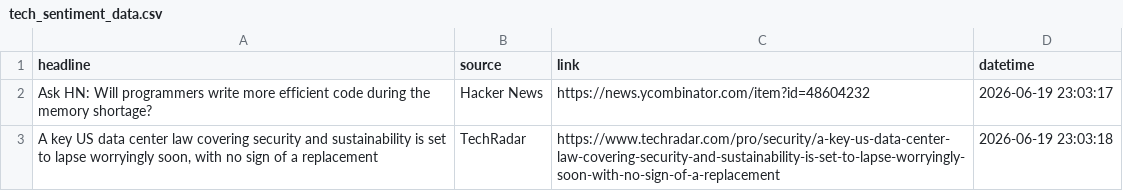
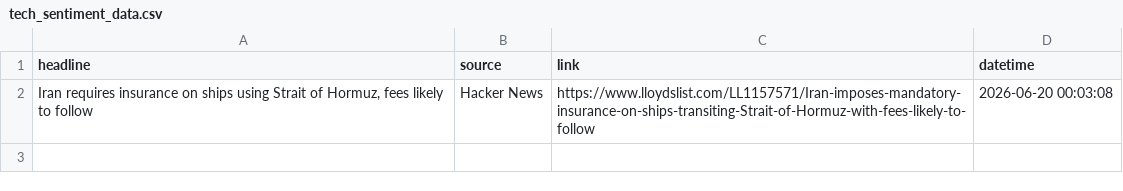
Before and after one commit to Karen2007/Tech-News-Sentiment, a CSV file: tech_sentiment_data.csv, drawn as a sheet; removed rows and columns are numbered as before the commit, all else as after; the diff names each change by its address in the sheet, - before the commit and + after, or states it on an @@ line.

```diff
--- a/tech_sentiment_data.csv
+++ b/tech_sentiment_data.csv
-row 2: Ask HN: Will programmers write more efficient code during the memory shortage? | Hacker News | https://news.ycombinator.com/item?id=48604232 | 2026-06-19 23:03:17
-row 3: A key US data center law covering security and sustainability is set to lapse worryingly soon, with no sign of a replacement | TechRadar | https://www.techradar.com/pro/security/a-key-us-data-center-law-covering-security-and-sustainability-is-set-to-lapse-worryingly-soon-with-no-sign-of-a-replacement | 2026-06-19 23:03:18
+row 2: Iran requires insurance on ships using Strait of Hormuz, fees likely to follow | Hacker News | https://www.lloydslist.com/LL1157571/Iran-imposes-mandatory-insurance-on-ships-transiting-Strait-of-Hormuz-with-fees-likely-to-follow | 2026-06-20 00:03:08
```
Also changed, not shown: sentiment_index_history.csv, 1 other file.
